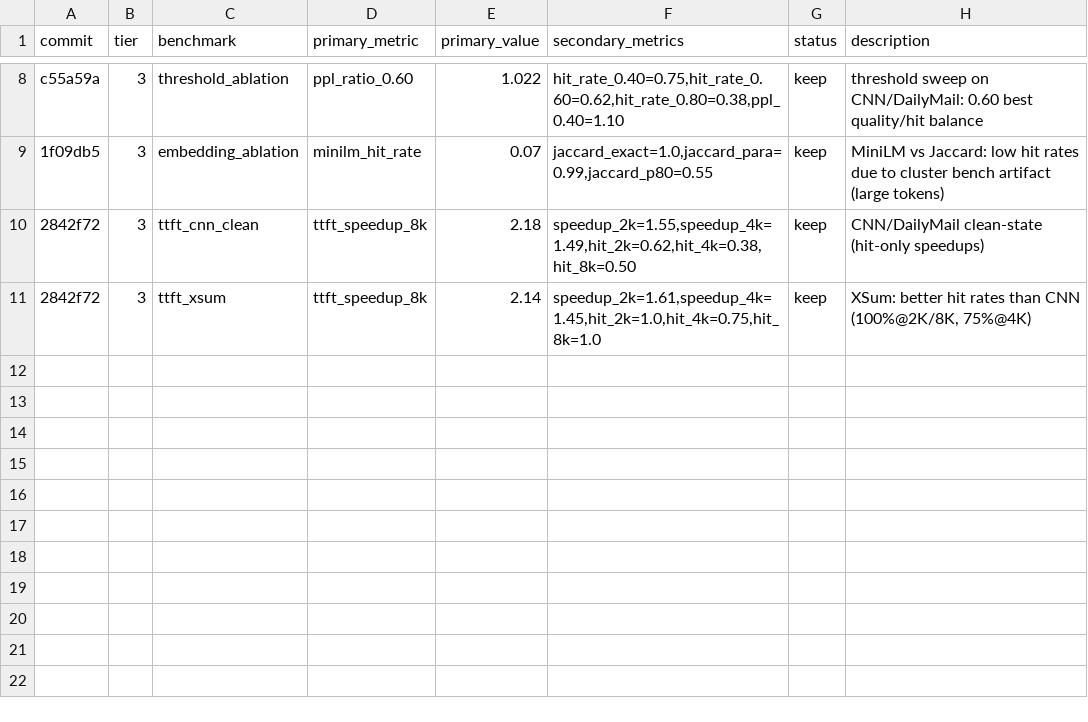
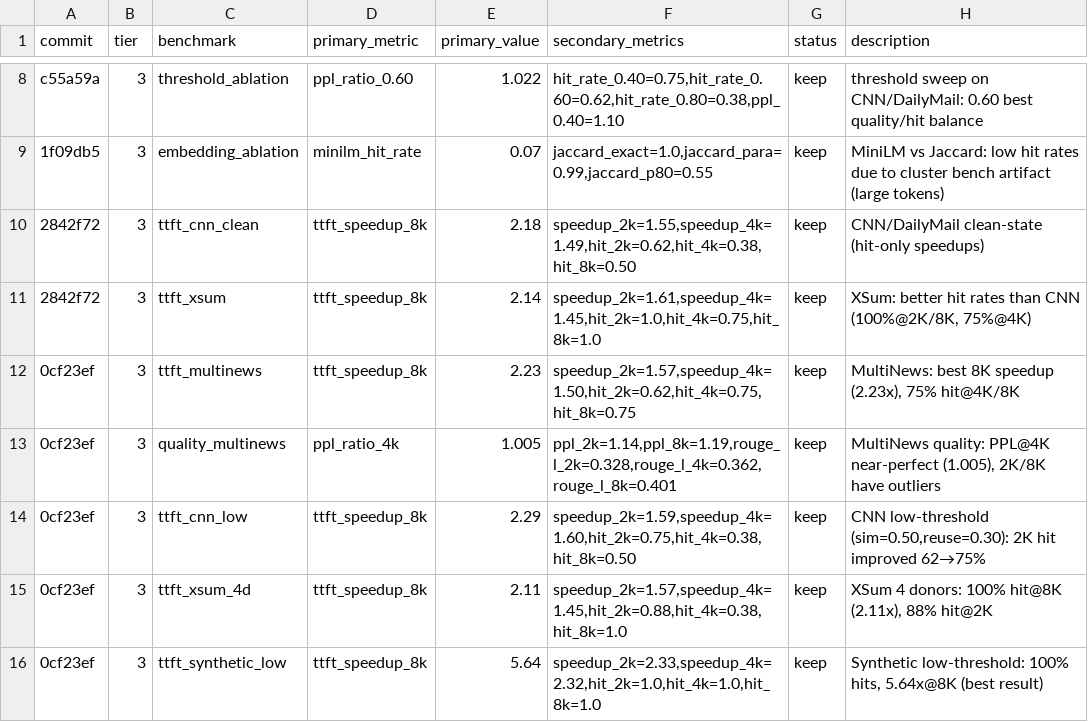
Before and after one commit to WorldFlowAI/autoresearch-semblend, a TSV file: results.tsv, drawn as a sheet; only a part is shown, gaps mark what is left out; the diff names each change by its address in the sheet, - before the commit and + after, or states it on an @@ line.

Commit message:
feat: cross-dataset TTFT comparison + MultiNews + threshold tuning
- Add MultiNews dataset: 2.23x@8K (75% hit), 1.57x@2K, 1.50x@4K
- MultiNews quality: PPL@4K = 1.005 (near-perfect)
- Threshold ablation (sim=0.50, reuse=0.30): CNN 2K hit rate 62→75%
- XSum with 4 donors: 100% hit@8K (2.11x), 88% hit@2K
- Synthetic comparison: 5.64x@8K, 2.33x@2K, 100% hit all lengths
- Root cause: 256-token chunk hashing too strict for real-world
  variations — only reorder matches chunks exactly

Cross-dataset 8K: Synthetic 5.64x > CNN 2.29x > MultiNews 2.23x > XSum 2.11x

```diff
--- a/results.tsv
+++ b/results.tsv
+row 12: 0cf23ef | 3 | ttft_multinews | ttft_speedup_8k | 2.23 | speedup_2k=1.57,speedup_4k=1.50,hit_2k=0.62,hit_4k=0.75,hit_8k=0.75 | keep | MultiNews: best 8K speedup (2.23x), 75% hit@4K/8K
+row 13: 0cf23ef | 3 | quality_multinews | ppl_ratio_4k | 1.005 | ppl_2k=1.14,ppl_8k=1.19,rouge_l_2k=0.328,rouge_l_4k=0.362,rouge_l_8k=0.401 | keep | MultiNews quality: PPL@4K near-perfect (1.005), 2K/8K have outliers
+row 14: 0cf23ef | 3 | ttft_cnn_low | ttft_speedup_8k | 2.29 | speedup_2k=1.59,speedup_4k=1.60,hit_2k=0.75,hit_4k=0.38,hit_8k=0.50 | keep | CNN low-threshold (sim=0.50,reuse=0.30): 2K hit improved 62→75%
+row 15: 0cf23ef | 3 | ttft_xsum_4d | ttft_speedup_8k | 2.11 | speedup_2k=1.57,speedup_4k=1.45,hit_2k=0.88,hit_4k=0.38,hit_8k=1.0 | keep | XSum 4 donors: 100% hit@8K (2.11x), 88% hit@2K
+row 16: 0cf23ef | 3 | ttft_synthetic_low | ttft_speedup_8k | 5.64 | speedup_2k=2.33,speedup_4k=2.32,hit_2k=1.0,hit_4k=1.0,hit_8k=1.0 | keep | Synthetic low-threshold: 100% hits, 5.64x@8K (best result)
```
